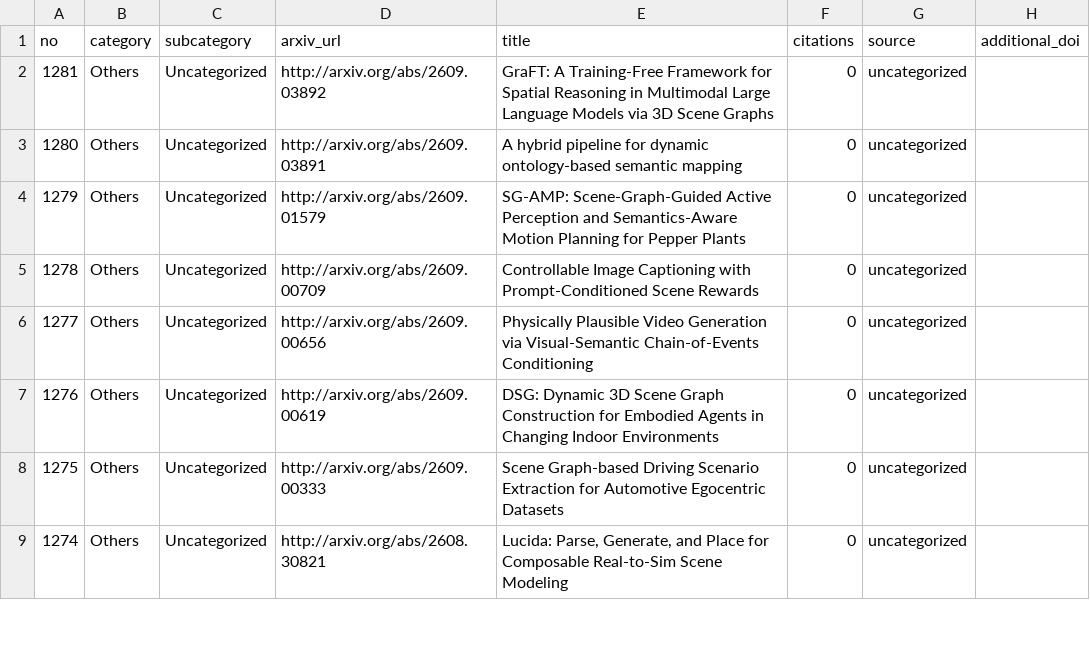
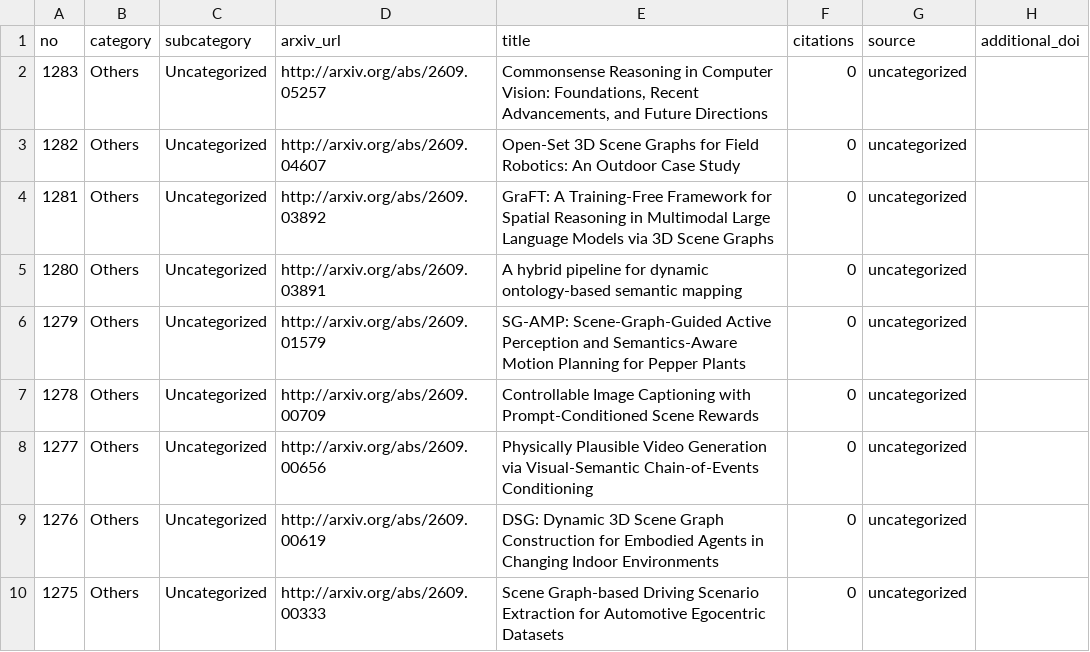
Before and after one commit to blu-y/all-scene-graph-papers, a CSV file: csvs/scene_graph_papers_minimal.csv, drawn as a sheet; only a part is shown; the shorter side is filled out with more unchanged rows; the diff names each change by its address in the sheet, - before the commit and + after, or states it on an @@ line.

```diff
--- a/csvs/scene_graph_papers_minimal.csv
+++ b/csvs/scene_graph_papers_minimal.csv
+row 2: 1283 | Others | Uncategorized | http://arxiv.org/abs/2609.05257 | Commonsense Reasoning in Computer Vision: Foundations, Recent Advancements, and Future Directions | 0 | uncategorized
+row 3: 1282 | Others | Uncategorized | http://arxiv.org/abs/2609.04607 | Open-Set 3D Scene Graphs for Field Robotics: An Outdoor Case Study | 0 | uncategorized
```
Also changed, not shown: 5 other files.
